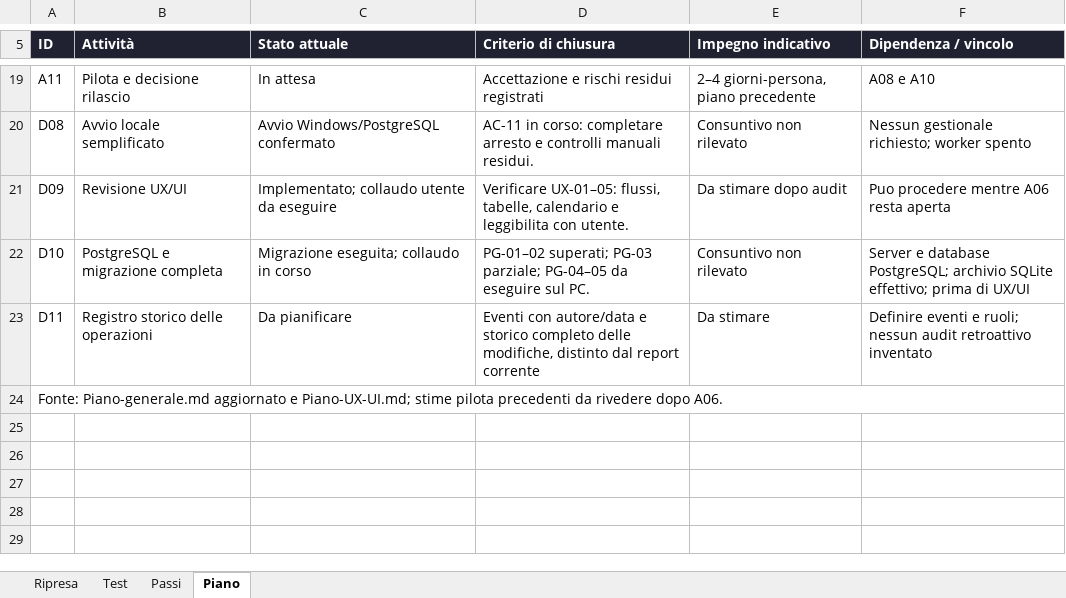
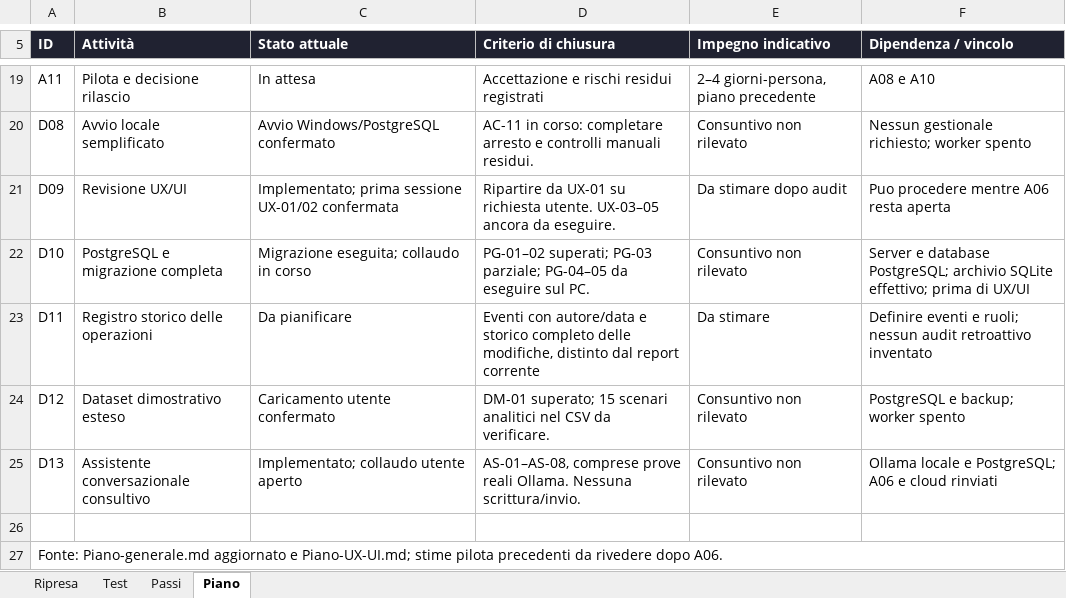
Before and after one commit to maxgia/HOLO-RBQ, an Excel workbook: HOLO RBQ/documentazione/HOLO-RBQ-Registro-test-2026-11-21.xlsx, sheet Piano, drawn as a sheet; only a part is shown, gaps mark what is left out; values as stored, in another font and other column widths than the file's, no borders; table styles not drawn; the diff names each change by its address in the sheet, - before the commit and + after, or states it on an @@ line.

```diff
--- a/HOLO RBQ/documentazione/HOLO-RBQ-Registro-test-2026-11-21.xlsx (sheet Piano)
+++ b/HOLO RBQ/documentazione/HOLO-RBQ-Registro-test-2026-11-21.xlsx (sheet Piano)
-C21 (Stato attuale): Implementato; collaudo utente da eseguire
+C21 (Stato attuale): Implementato; prima sessione UX-01/02 confermata
-D21 (Criterio di chiusura): Verificare UX-01–05: flussi, tabelle, calendario e leggibilita con utente.
+D21 (Criterio di chiusura): Ripartire da UX-01 su richiesta utente. UX-03–05 ancora da eseguire.
+row 24: D12 | Dataset dimostrativo esteso | Caricamento utente confermato | DM-01 superato; 15 scenari analitici nel CSV da verificare. | Consuntivo non rilevato | PostgreSQL e backup; worker spento
+row 25: D13 | Assistente conversazionale consultivo | Implementato; collaudo utente aperto | AS-01–AS-08, comprese prove reali Ollama. Nessuna scrittura/invio. | Consuntivo non rilevato | Ollama locale e PostgreSQL; A06 e cloud rinviati
+row 26: (empty)
```
Also changed, not shown: sheet Test, sheet Passi, sheet Ripresa, formulas that keep their value, 7 other files.
